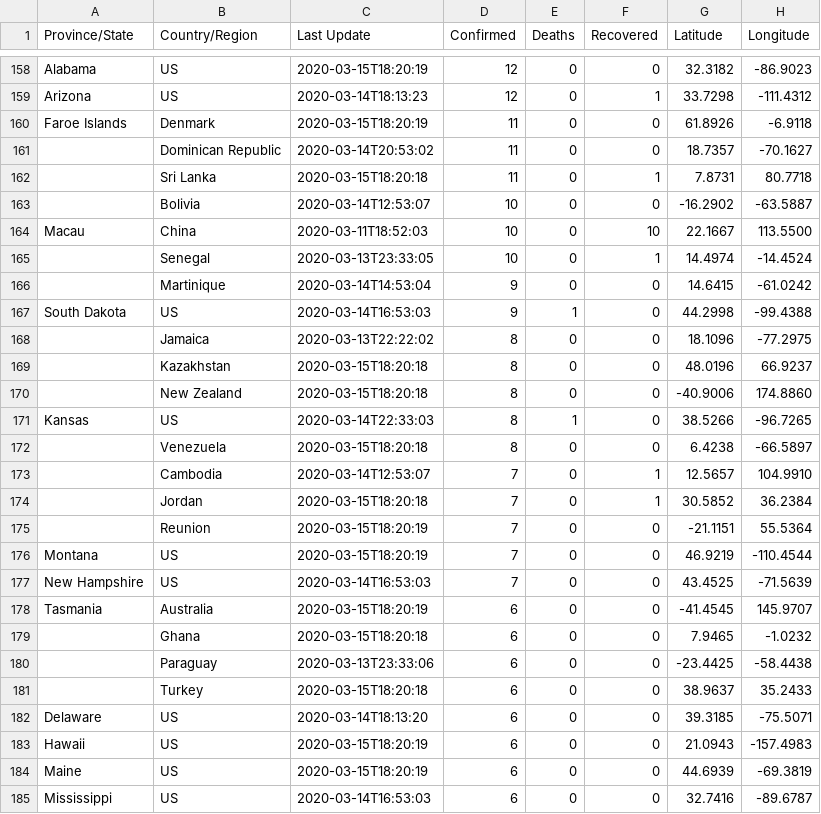
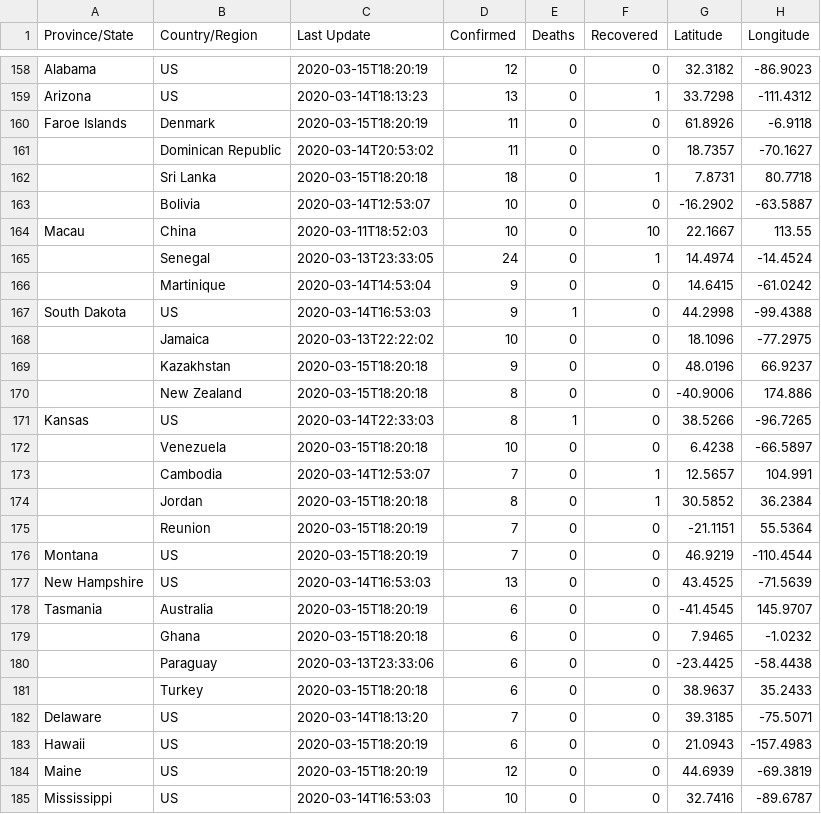
Before and after one commit to Bost/corona_cases, a CSV file: resources/csv/03-15-2020.csv, drawn as a sheet; only a part is shown, gaps mark what is left out; the diff covers the shown part only; the diff names each change by its address in the sheet, - before the commit and + after, or states it on an @@ line.

```diff
--- a/resources/csv/03-15-2020.csv
+++ b/resources/csv/03-15-2020.csv
-D159 (Confirmed): 12
+D159 (Confirmed): 13
-D162 (Confirmed): 11
+D162 (Confirmed): 18
-H164 (Longitude): 113.5500
+H164 (Longitude): 113.55
-D165 (Confirmed): 10
+D165 (Confirmed): 24
-D168 (Confirmed): 8
+D168 (Confirmed): 10
-D169 (Confirmed): 8
+D169 (Confirmed): 9
-H170 (Longitude): 174.8860
+H170 (Longitude): 174.886
-D172 (Confirmed): 8
+D172 (Confirmed): 10
-H173 (Longitude): 104.9910
+H173 (Longitude): 104.991
-D174 (Confirmed): 7
+D174 (Confirmed): 8
-D177 (Confirmed): 7
+D177 (Confirmed): 13
-D182 (Confirmed): 6
+D182 (Confirmed): 7
-D184 (Confirmed): 6
+D184 (Confirmed): 12
-D185 (Confirmed): 6
+D185 (Confirmed): 10
```
Also changed, not shown: 121 edited cells elsewhere in this file.
